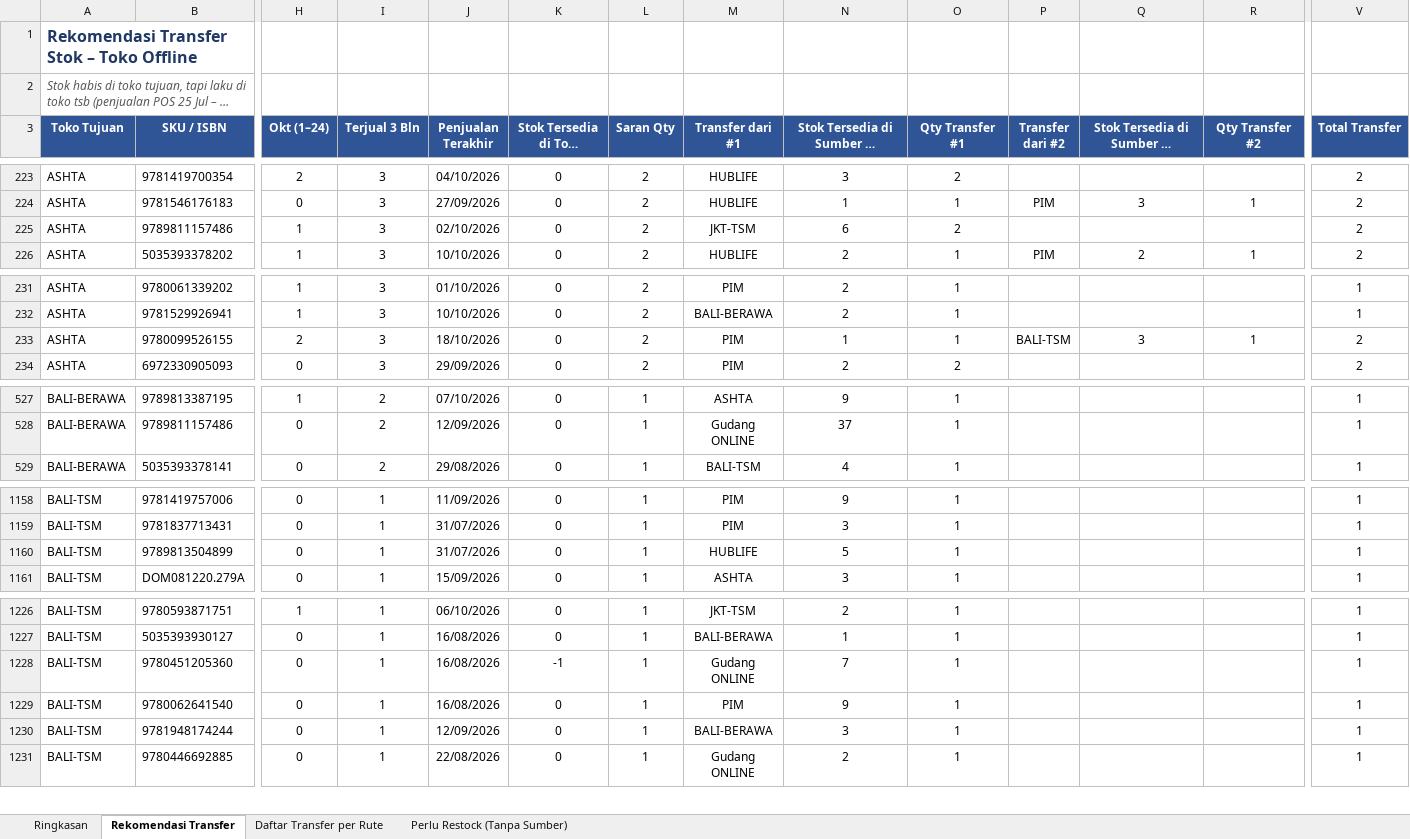
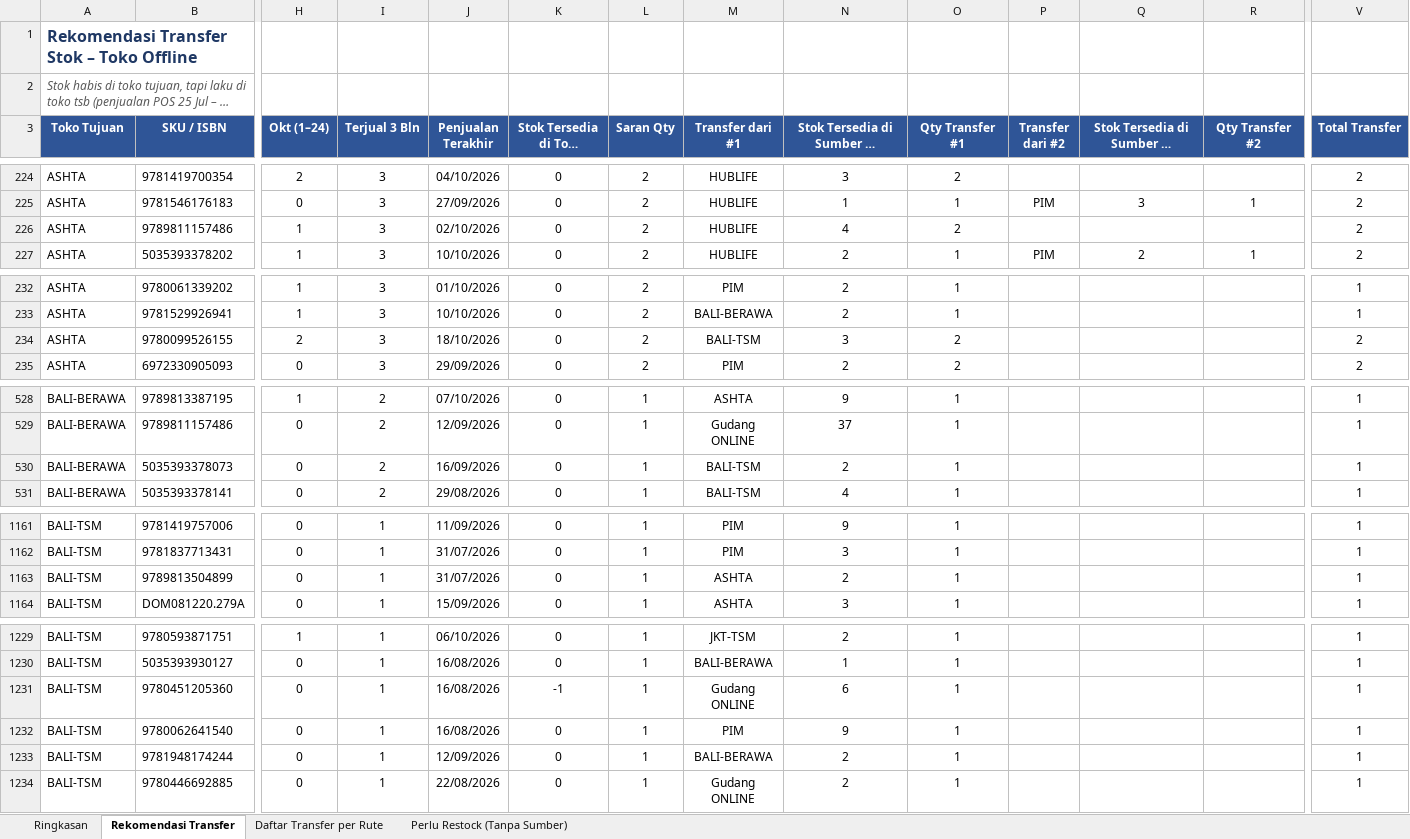
Before and after one commit to stevetsurface/sinar-starbooks-sales, an Excel workbook: data/transfer_stok_toko_offline.xlsx, sheet Rekomendasi Transfer, drawn as a sheet; only a part is shown, gaps mark what is left out; long unchanged cells end in …; values as stored, in another font and other column widths than the file's, no borders; addresses are those after the commit; rows hold the shown columns only; the diff covers the shown part only; the diff names each change by its address in the sheet, - before the commit and + after, or states it on an @@ line.

```diff
--- a/data/transfer_stok_toko_offline.xlsx (sheet Rekomendasi Transfer)
+++ b/data/transfer_stok_toko_offline.xlsx (sheet Rekomendasi Transfer)
-M226 (Transfer dari #1): JKT-TSM
+M226 (Transfer dari #1): HUBLIFE
-N226: 6
+N226: 4
-M234 (Transfer dari #1): PIM
+M234 (Transfer dari #1): BALI-TSM
-N234: 1
+N234: 3
-O234 (Qty Transfer #1): 1
+O234 (Qty Transfer #1): 2
-P234 (Transfer dari #2): BALI-TSM
+P234 (Transfer dari #2): (empty)
-Q234: 3
+Q234: (empty)
-R234 (Qty Transfer #2): 1
+R234 (Qty Transfer #2): (empty)
+row 530: BALI-BERAWA | 5035393378073 | 0 | 2 | 16/09/2026 | 0 | 1 | BALI-TSM | 2 | 1 |  |  |  | 1
-M1163 (Transfer dari #1): HUBLIFE
+M1163 (Transfer dari #1): ASHTA
-N1163: 5
+N1163: 2
-N1231: 7
+N1231: 6
-N1233: 3
+N1233: 2
```
Also changed, not shown: 3 added rows, 2 removed rows and 1 edited cell elsewhere in this sheet, sheet Daftar Transfer per Rute, sheet Ringkasan, sheet Perlu Restock (Tanpa Sumber), 25 other files.
